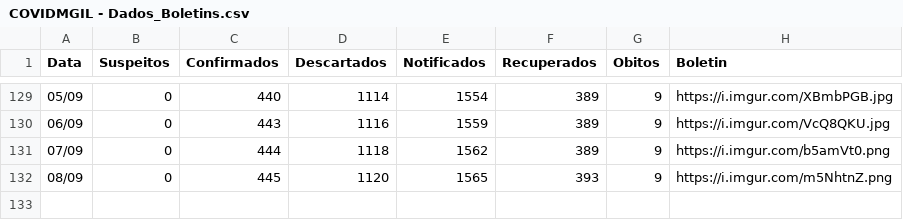
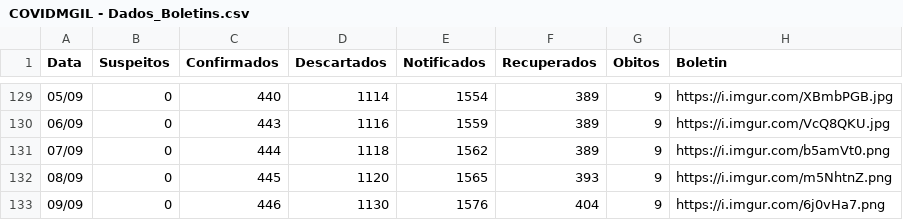
Before and after one commit to webalysson/covidmgil, a CSV file: dados/COVIDMGIL - Dados_Boletins.csv, drawn as a sheet; only a part is shown, gaps mark what is left out; the diff names each change by its address in the sheet, - before the commit and + after, or states it on an @@ line.

Commit message:
Dados atualizados 09/09

```diff
--- a/dados/COVIDMGIL - Dados_Boletins.csv
+++ b/dados/COVIDMGIL - Dados_Boletins.csv
+row 133: 09/09 | 0 | 446 | 1130 | 1576 | 404 | 9 | https://i.imgur.com/6j0vHa7.png
```
